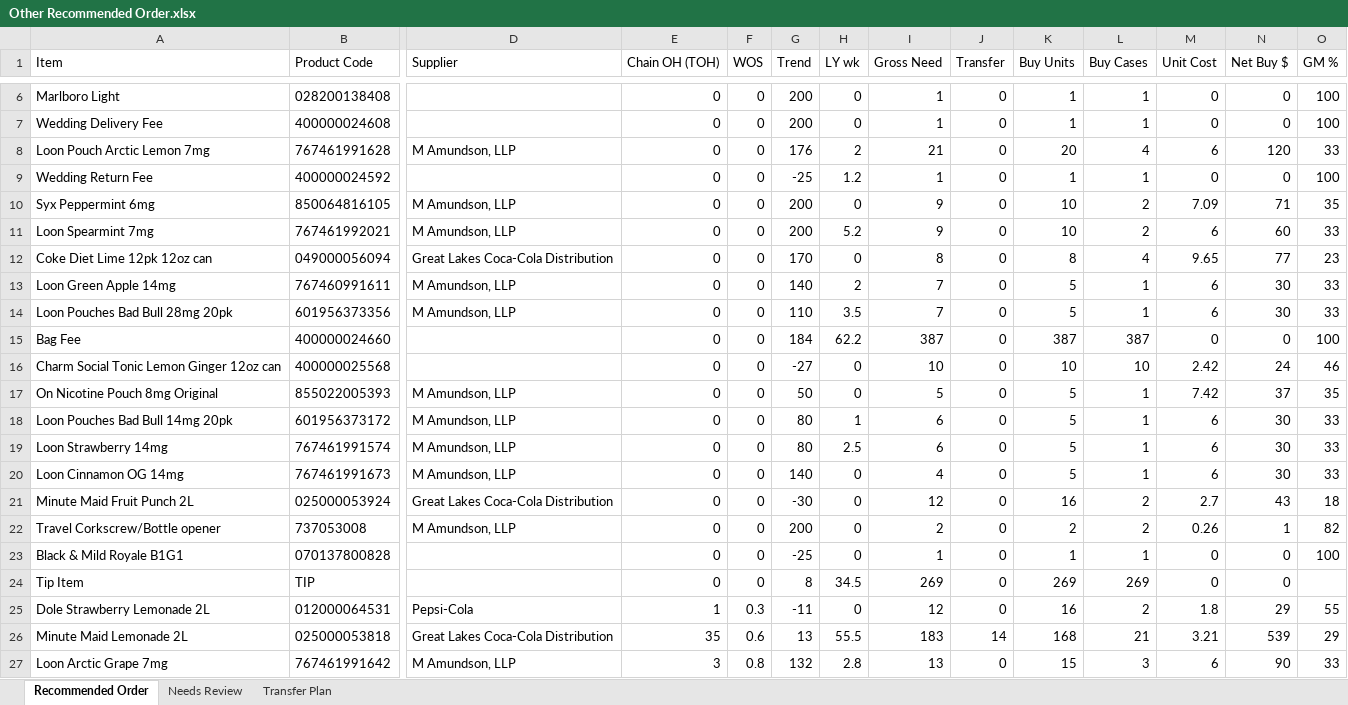
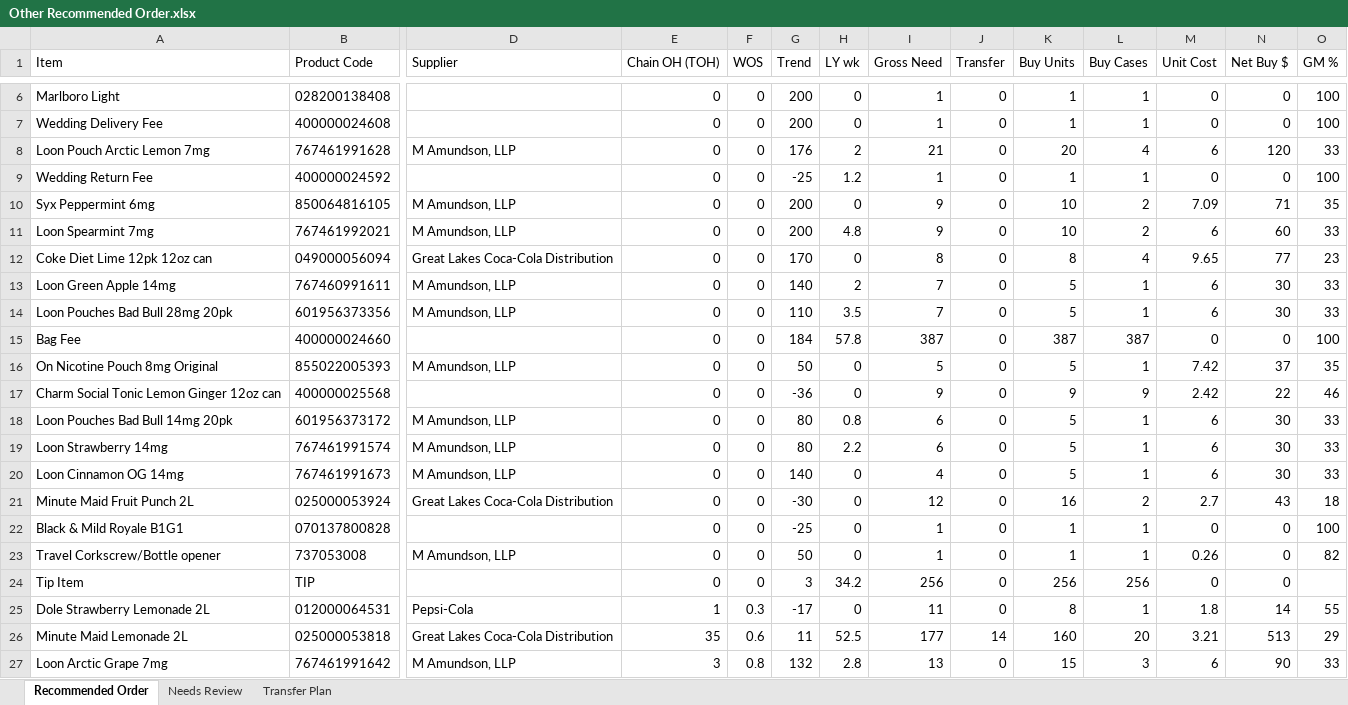
Before and after one commit to Akuklok/thc-dashboard, an Excel workbook: data/Other Recommended Order.xlsx, sheet Recommended Order, drawn as a sheet; only a part is shown, gaps mark what is left out; values as stored, in another font and other column widths than the file's, no borders; removed rows and columns are numbered as before the commit, all else as after; rows hold the shown columns only; the diff covers the shown part only; the diff names each change by its address in the sheet, - before the commit and + after, or states it on an @@ line.

Commit message:
auto-update Other Recommended Order.xlsx

```diff
--- a/data/Other Recommended Order.xlsx (sheet Recommended Order)
+++ b/data/Other Recommended Order.xlsx (sheet Recommended Order)
-H11 (LY wk): 5.2
+H11 (LY wk): 4.8
-H15 (LY wk): 62.2
+H15 (LY wk): 57.8
-row 16: Charm Social Tonic Lemon Ginger 12oz can | 400000025568 |  | 0 | 0 | -27 | 0 | 10 | 0 | 10 | 10 | 2.42 | 24 | 46
+row 17: Charm Social Tonic Lemon Ginger 12oz can | 400000025568 |  | 0 | 0 | -36 | 0 | 9 | 0 | 9 | 9 | 2.42 | 22 | 46
-H18 (LY wk): 1
+H18 (LY wk): 0.8
-H19 (LY wk): 2.5
+H19 (LY wk): 2.2
-row 22: Travel Corkscrew/Bottle opener | 737053008 | M Amundson, LLP | 0 | 0 | 200 | 0 | 2 | 0 | 2 | 2 | 0.26 | 1 | 82
+row 23: Travel Corkscrew/Bottle opener | 737053008 | M Amundson, LLP | 0 | 0 | 50 | 0 | 1 | 0 | 1 | 1 | 0.26 | 0 | 82
-G24 (Trend): 8
+G24 (Trend): 3
-H24 (LY wk): 34.5
+H24 (LY wk): 34.2
-I24 (Gross Need): 269
+I24 (Gross Need): 256
-K24 (Buy Units): 269
+K24 (Buy Units): 256
-L24 (Buy Cases): 269
+L24 (Buy Cases): 256
-G25 (Trend): -11
+G25 (Trend): -17
-I25 (Gross Need): 12
+I25 (Gross Need): 11
-K25 (Buy Units): 16
+K25 (Buy Units): 8
-L25 (Buy Cases): 2
+L25 (Buy Cases): 1
-N25 (Net Buy $): 29
+N25 (Net Buy $): 14
-G26 (Trend): 13
+G26 (Trend): 11
-H26 (LY wk): 55.5
+H26 (LY wk): 52.5
-I26 (Gross Need): 183
+I26 (Gross Need): 177
-K26 (Buy Units): 168
+K26 (Buy Units): 160
-L26 (Buy Cases): 21
+L26 (Buy Cases): 20
-N26 (Net Buy $): 539
+N26 (Net Buy $): 513
```
Also changed, not shown: 10 added rows, 10 removed rows and 96 edited cells elsewhere in this sheet, sheet Transfer Plan, sheet Needs Review.
